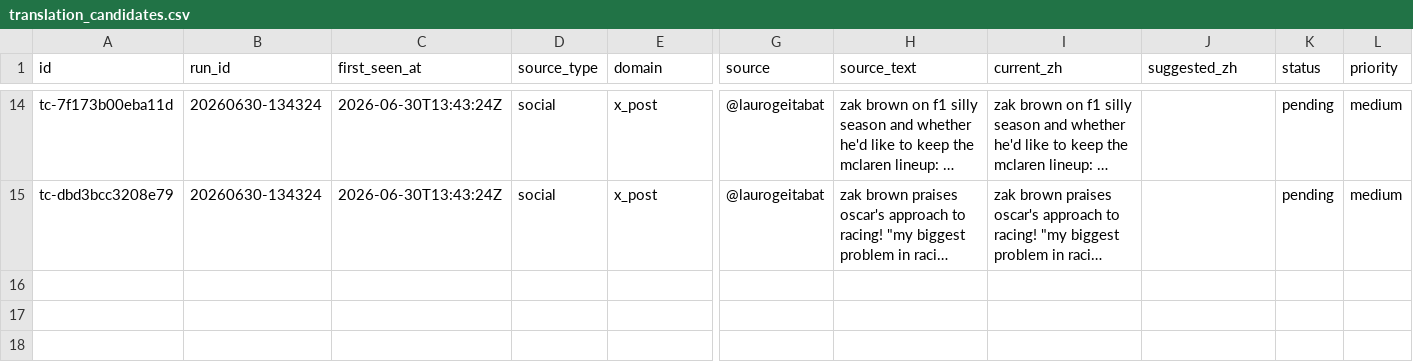
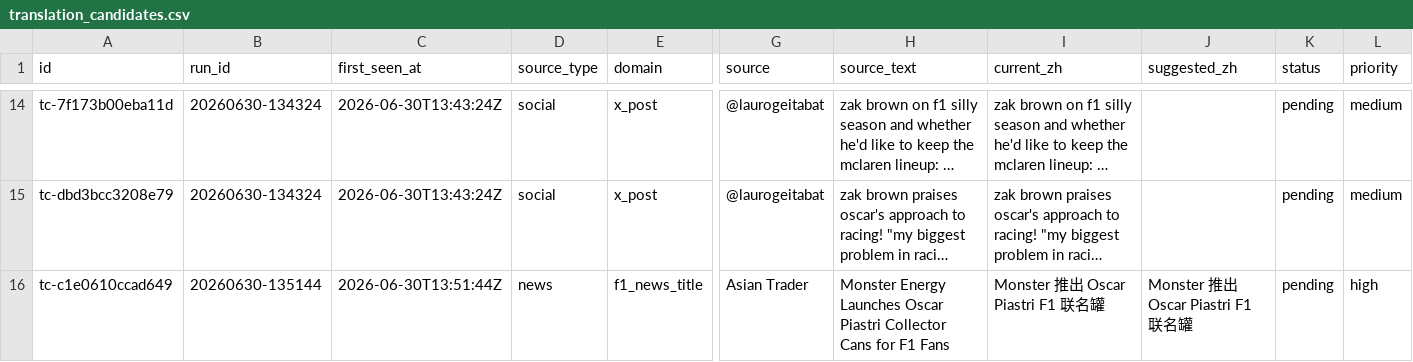
Before and after one commit to ZnonYmitY/piasnews, a CSV file: data/translation_candidates.csv, drawn as a sheet; only a part is shown, gaps mark what is left out; long unchanged cells end in …; rows hold the shown columns only; the diff names each change by its address in the sheet, - before the commit and + after, or states it on an @@ line.

```diff
--- a/data/translation_candidates.csv
+++ b/data/translation_candidates.csv
+row 16: tc-c1e0610ccad649 | 20260630-135144 | 2026-06-30T13:51:44Z | news | f1_news_title | Asian Trader | Monster Energy Launches Oscar Piastri Collector Cans for F1 Fans | Monster 推出 Oscar Piastri F1 联名罐 | Monster 推出 Oscar Piastri F1 联名罐 | pending | high
```
Also changed, not shown: 5 other files.
